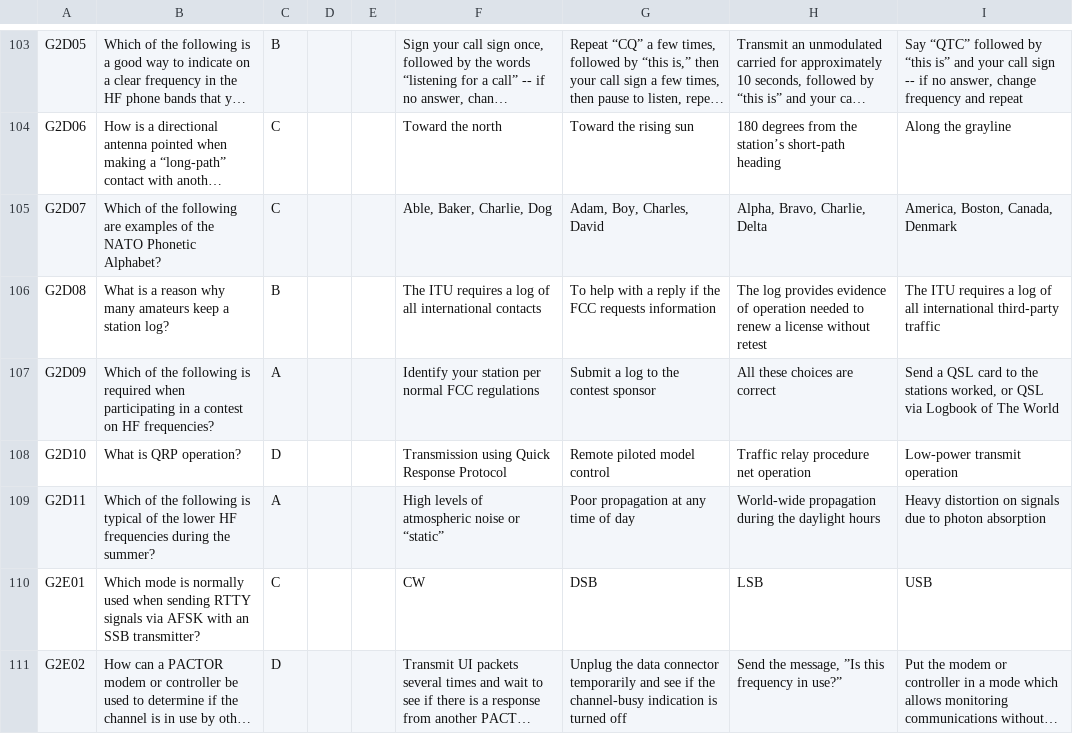
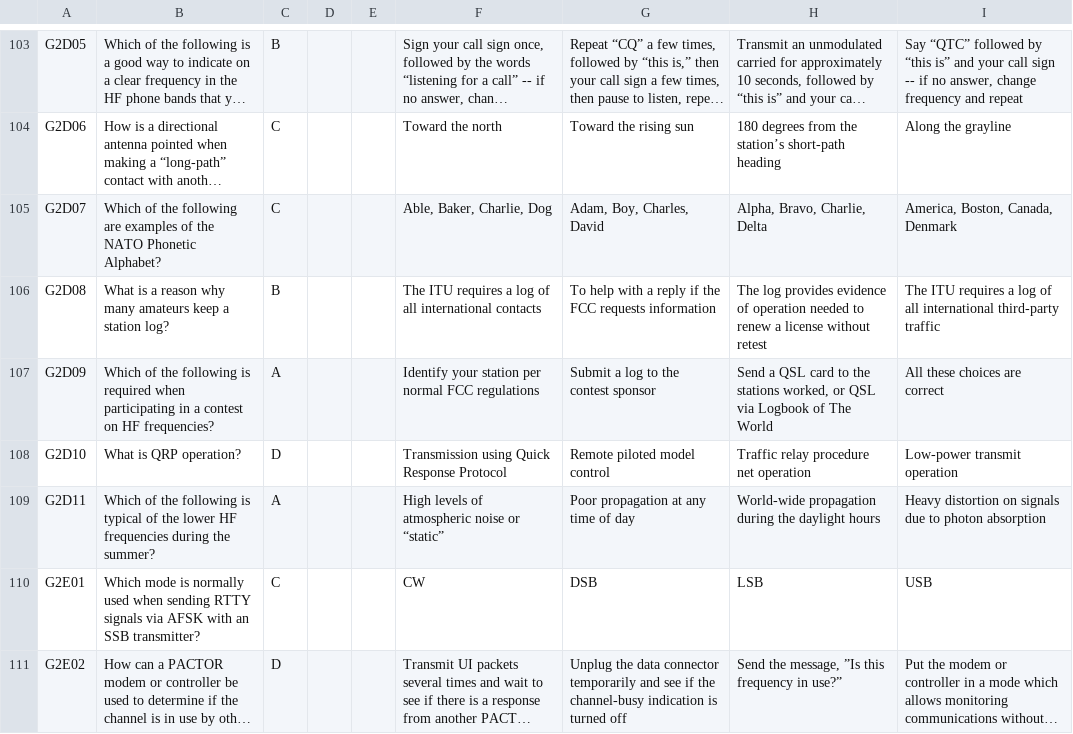
Before and after one commit to blaesus/RadioExamToolkit, a CSV file: data/us/generated/US-General-2019-2023.csv, drawn as a sheet; only a part is shown, gaps mark what is left out; long unchanged cells end in …; the diff covers the shown part only.

```diff
--- a/data/us/generated/US-General-2019-2023.csv
+++ b/data/us/generated/US-General-2019-2023.csv
@@ -106,3 +106,3 @@ G2D07|Which of the following are examples of the NATO Phonetic Alphabet?|C|||Abl
 G2D08|What is a reason why many amateurs keep a station log?|B|||The ITU requires a log of all international contacts|To help with a reply if the FCC requests information|The log provides evidence of operation needed to renew a license without retest|The ITU requires a log of all international third-party traffic
-G2D09|Which of the following is required when participating in a contest on HF frequencies?|A|||Identify your station per normal FCC regulations|Submit a log to the contest sponsor|All these choices are correct|Send a QSL card to the stations worked, or QSL via Logbook of The World
+G2D09|Which of the following is required when participating in a contest on HF frequencies?|A|||Identify your station per normal FCC regulations|Submit a log to the contest sponsor|Send a QSL card to the stations worked, or QSL via Logbook of The World|All these choices are correct
 G2D10|What is QRP operation?|D|||Transmission using Quick Response Protocol|Remote piloted model control|Traffic relay procedure net operation|Low-power transmit operation
```
Also changed, not shown: 97 edited cells elsewhere in this file, data/us/generated/US-Extra-2020-2024.csv, data/us/generated/US-Technician-2018-2022.csv, 1 other file.
